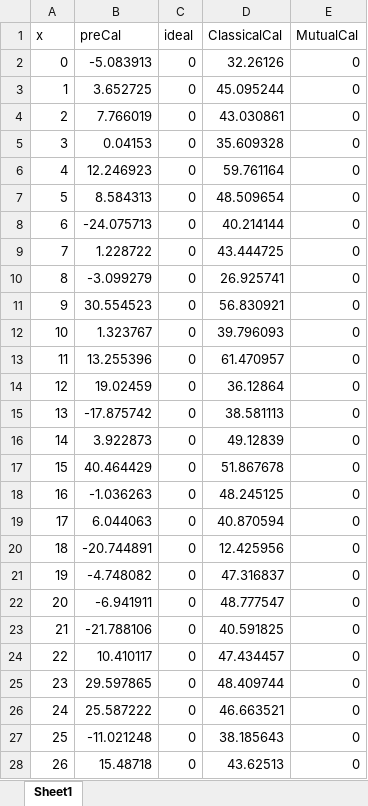
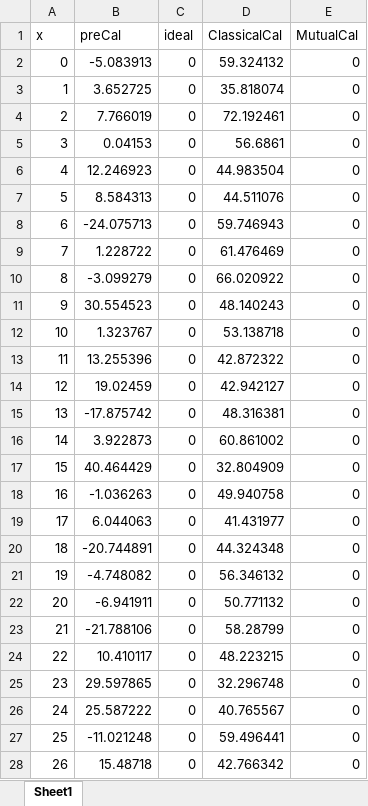
Before and after one commit to franciscoSoler/Polarimetric-Antenna-Calibrator, an Excel workbook: written/presentation/excels/compErr0DegPhase.xlsx, sheet Sheet1, drawn as a sheet; only a part is shown; values as stored, in another font and other column widths than the file's, no borders; charts and pictures not drawn; the diff covers the shown part only; the diff names each change by its address in the sheet, - before the commit and + after, or states it on an @@ line.

```diff
--- a/written/presentation/excels/compErr0DegPhase.xlsx (sheet Sheet1)
+++ b/written/presentation/excels/compErr0DegPhase.xlsx (sheet Sheet1)
-D2 (ClassicalCal): 32.26126
+D2 (ClassicalCal): 59.324132
-D3 (ClassicalCal): 45.095244
+D3 (ClassicalCal): 35.818074
-D4 (ClassicalCal): 43.030861
+D4 (ClassicalCal): 72.192461
-D5 (ClassicalCal): 35.609328
+D5 (ClassicalCal): 56.6861
-D6 (ClassicalCal): 59.761164
+D6 (ClassicalCal): 44.983504
-D7 (ClassicalCal): 48.509654
+D7 (ClassicalCal): 44.511076
-D8 (ClassicalCal): 40.214144
+D8 (ClassicalCal): 59.746943
-D9 (ClassicalCal): 43.444725
+D9 (ClassicalCal): 61.476469
-D10 (ClassicalCal): 26.925741
+D10 (ClassicalCal): 66.020922
-D11 (ClassicalCal): 56.830921
+D11 (ClassicalCal): 48.140243
-D12 (ClassicalCal): 39.796093
+D12 (ClassicalCal): 53.138718
-D13 (ClassicalCal): 61.470957
+D13 (ClassicalCal): 42.872322
-D14 (ClassicalCal): 36.12864
+D14 (ClassicalCal): 42.942127
-D15 (ClassicalCal): 38.581113
+D15 (ClassicalCal): 48.316381
-D16 (ClassicalCal): 49.12839
+D16 (ClassicalCal): 60.861002
-D17 (ClassicalCal): 51.867678
+D17 (ClassicalCal): 32.804909
-D18 (ClassicalCal): 48.245125
+D18 (ClassicalCal): 49.940758
-D19 (ClassicalCal): 40.870594
+D19 (ClassicalCal): 41.431977
-D20 (ClassicalCal): 12.425956
+D20 (ClassicalCal): 44.324348
-D21 (ClassicalCal): 47.316837
+D21 (ClassicalCal): 56.346132
-D22 (ClassicalCal): 48.777547
+D22 (ClassicalCal): 50.771132
-D23 (ClassicalCal): 40.591825
+D23 (ClassicalCal): 58.28799
-D24 (ClassicalCal): 47.434457
+D24 (ClassicalCal): 48.223215
-D25 (ClassicalCal): 48.409744
+D25 (ClassicalCal): 32.296748
-D26 (ClassicalCal): 46.663521
+D26 (ClassicalCal): 40.765567
-D27 (ClassicalCal): 38.185643
+D27 (ClassicalCal): 59.496441
-D28 (ClassicalCal): 43.62513
+D28 (ClassicalCal): 42.766342
```
Also changed, not shown: 43 edited cells elsewhere in this sheet, charts or pictures, written/presentation/excels/chirpErr0degElCut.xlsx, written/presentation/excels/chirpErr0degPhase.xlsx, 6 other files.
